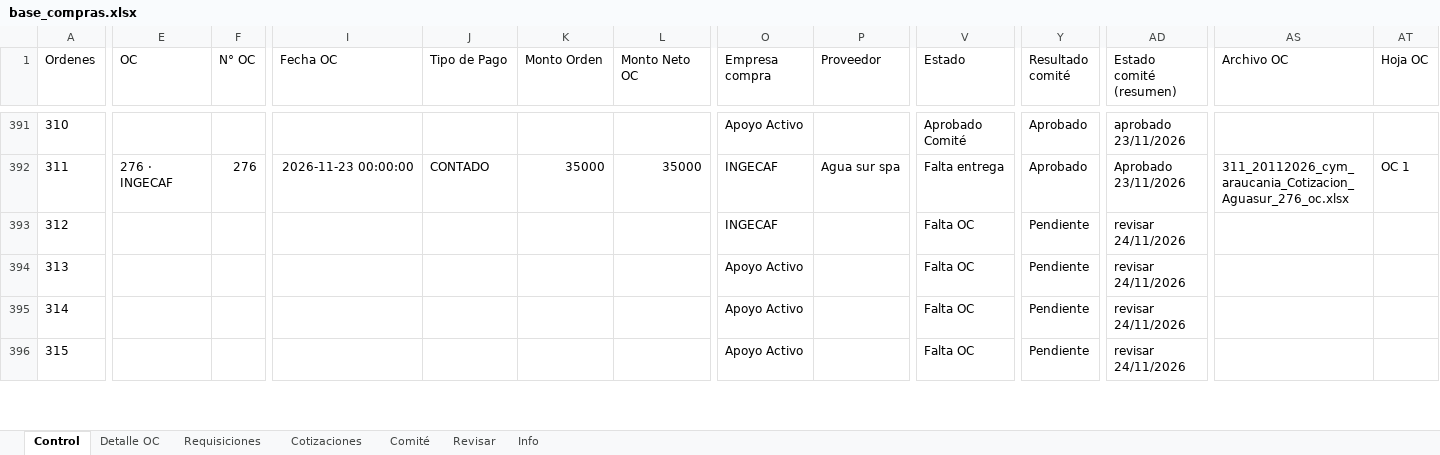
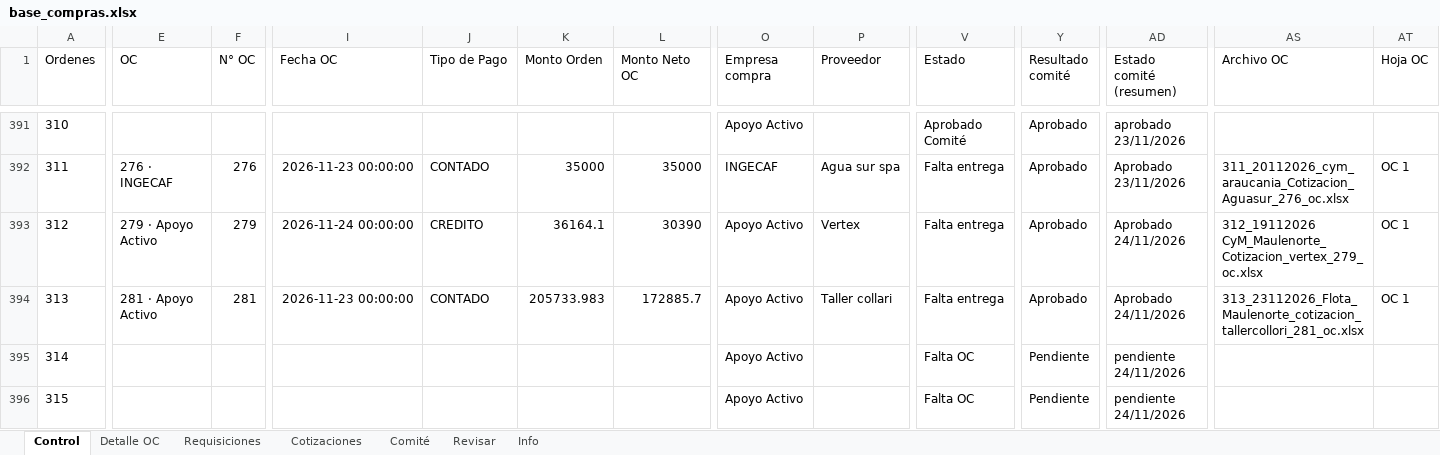
Before and after one commit to RodrigoCay/RequiAA, an Excel workbook: base_compras.xlsx, sheet Control, drawn as a sheet; only a part is shown, gaps mark what is left out; values as stored, in another font and other column widths than the file's, no borders; the diff covers the shown part only; the diff names each change by its address in the sheet, - before the commit and + after, or states it on an @@ line.

```diff
--- a/base_compras.xlsx (sheet Control)
+++ b/base_compras.xlsx (sheet Control)
-E393 (OC): (empty)
+E393 (OC): 279 · Apoyo Activo
-F393 (N° OC): (empty)
+F393 (N° OC): 279
-I393 (Fecha OC): (empty)
+I393 (Fecha OC): 2026-11-24 00:00:00
-J393 (Tipo de Pago): (empty)
+J393 (Tipo de Pago): CREDITO
-K393 (Monto Orden): (empty)
+K393 (Monto Orden): 36164.1
-L393 (Monto Neto OC): (empty)
+L393 (Monto Neto OC): 30390
-O393 (Empresa compra): INGECAF
+O393 (Empresa compra): Apoyo Activo
-P393 (Proveedor): (empty)
+P393 (Proveedor): Vertex
-V393:V394 (Estado): Falta OC
+V393:V394 (Estado): Falta entrega
-Y393:Y394 (Resultado comité): Pendiente
+Y393:Y394 (Resultado comité): Aprobado
-AD393:AD394 (Estado comité (resumen)): revisar 24/11/2026
+AD393:AD394 (Estado comité (resumen)): Aprobado 24/11/2026
-AS393 (Archivo OC): (empty)
+AS393 (Archivo OC): 312_19112026 CyM_Maulenorte_Cotizacion_vertex_279_oc.xlsx
-AT393:AT394 (Hoja OC): (empty)
+AT393:AT394 (Hoja OC): OC 1
-E394 (OC): (empty)
+E394 (OC): 281 · Apoyo Activo
-F394 (N° OC): (empty)
+F394 (N° OC): 281
-I394 (Fecha OC): (empty)
+I394 (Fecha OC): 2026-11-23 00:00:00
-J394 (Tipo de Pago): (empty)
+J394 (Tipo de Pago): CONTADO
-K394 (Monto Orden): (empty)
+K394 (Monto Orden): 205733.983
-L394 (Monto Neto OC): (empty)
+L394 (Monto Neto OC): 172885.7
-P394 (Proveedor): (empty)
+P394 (Proveedor): Taller collari
-AS394 (Archivo OC): (empty)
+AS394 (Archivo OC): 313_23112026_Flota_Maulenorte_cotizacion_tallercollori_281_oc.xlsx
-AD395:AD396 (Estado comité (resumen)): revisar 24/11/2026
+AD395:AD396 (Estado comité (resumen)): pendiente 24/11/2026
```
Also changed, not shown: 3 added rows and 26 edited cells elsewhere in this sheet, sheet Detalle OC, sheet Cotizaciones, sheet Requisiciones, sheet Info, sheet Revisar.
